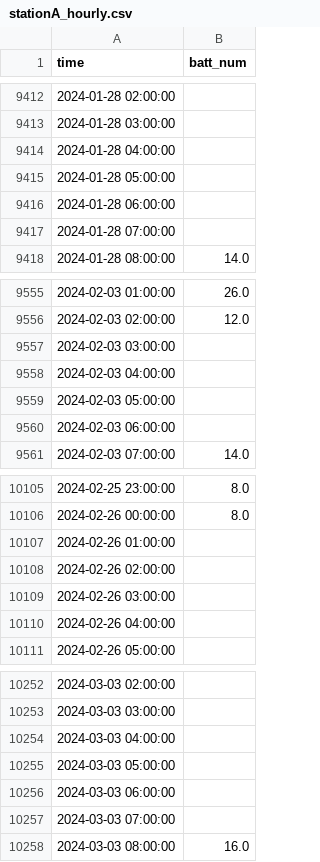
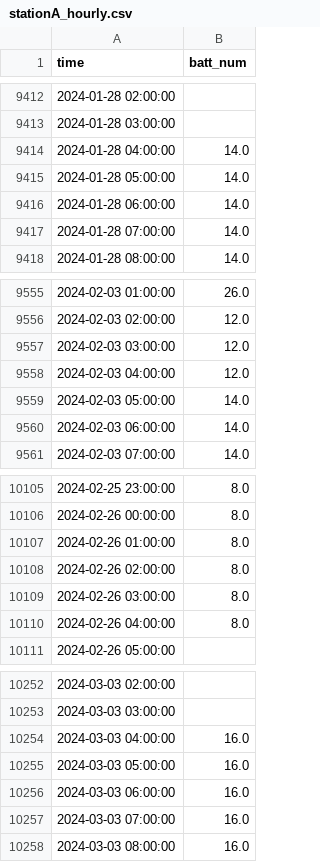
Before and after one commit to jhyeoh2002/BSS_V2B, a CSV file: Data/stationA_hourly.csv, drawn as a sheet; only a part is shown, gaps mark what is left out; the diff covers the shown part only.

```diff
--- a/Data/stationA_hourly.csv
+++ b/Data/stationA_hourly.csv
@@ -9413,6 +9413,6 @@ time,batt_num
 2024-01-28 03:00:00,
-2024-01-28 04:00:00,
-2024-01-28 05:00:00,
-2024-01-28 06:00:00,
-2024-01-28 07:00:00,
+2024-01-28 04:00:00,14.0
+2024-01-28 05:00:00,14.0
+2024-01-28 06:00:00,14.0
+2024-01-28 07:00:00,14.0
 2024-01-28 08:00:00,14.0
@@ -9556,6 +9556,6 @@ time,batt_num
 2024-02-03 02:00:00,12.0
-2024-02-03 03:00:00,
-2024-02-03 04:00:00,
-2024-02-03 05:00:00,
-2024-02-03 06:00:00,
+2024-02-03 03:00:00,12.0
+2024-02-03 04:00:00,12.0
+2024-02-03 05:00:00,14.0
+2024-02-03 06:00:00,14.0
 2024-02-03 07:00:00,14.0
@@ -10106,6 +10106,6 @@ time,batt_num
 2024-02-26 00:00:00,8.0
-2024-02-26 01:00:00,
-2024-02-26 02:00:00,
-2024-02-26 03:00:00,
-2024-02-26 04:00:00,
+2024-02-26 01:00:00,8.0
+2024-02-26 02:00:00,8.0
+2024-02-26 03:00:00,8.0
+2024-02-26 04:00:00,8.0
 2024-02-26 05:00:00,
@@ -10253,6 +10253,6 @@ time,batt_num
 2024-03-03 03:00:00,
-2024-03-03 04:00:00,
-2024-03-03 05:00:00,
-2024-03-03 06:00:00,
-2024-03-03 07:00:00,
+2024-03-03 04:00:00,16.0
+2024-03-03 05:00:00,16.0
+2024-03-03 06:00:00,16.0
+2024-03-03 07:00:00,16.0
 2024-03-03 08:00:00,16.0
```
Also changed, not shown: 93 edited cells elsewhere in this file, Data/stationB_hourly.csv, 3 other files.
